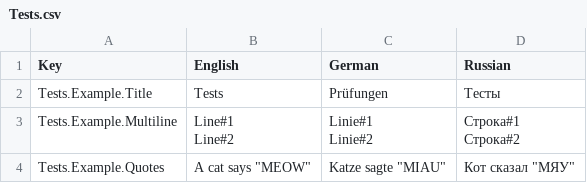
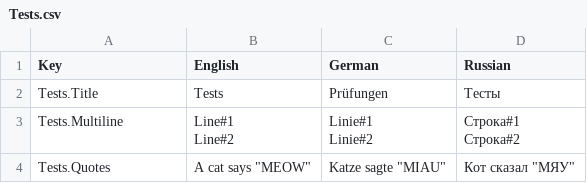
Before and after one commit to valdecidanilo/BetForge, a CSV file: Assets/SimpleLocalization/Resources/Localization/Tests.csv, drawn as a sheet.

```diff
--- a/Assets/SimpleLocalization/Resources/Localization/Tests.csv
+++ b/Assets/SimpleLocalization/Resources/Localization/Tests.csv
@@ -1,7 +1,7 @@
 Key,English,German,Russian
-Tests.Example.Title,Tests,Prüfungen,Тесты
-Tests.Example.Multiline,"Line#1
-Line#2","Linie#1
-Linie#2","Строка#1
-Строка#2"
-Tests.Example.Quotes,"A cat says ""MEOW""","Katze sagte ""MIAU""","Кот сказал ""МЯУ"""
+Tests.Title,Tests,Prüfungen,Тесты
+Tests.Multiline,"Line#1
+Line#2","Linie#1
+Linie#2","Строка#1
+Строка#2"
+Tests.Quotes,"A cat says ""MEOW""","Katze sagte ""MIAU""","Кот сказал ""МЯУ"""
```
Also changed, not shown: Assets/SimpleLocalization/Resources/Localization/Menu.csv, Assets/SimpleLocalization/Resources/Localization/Settings.csv, 12 other files.
